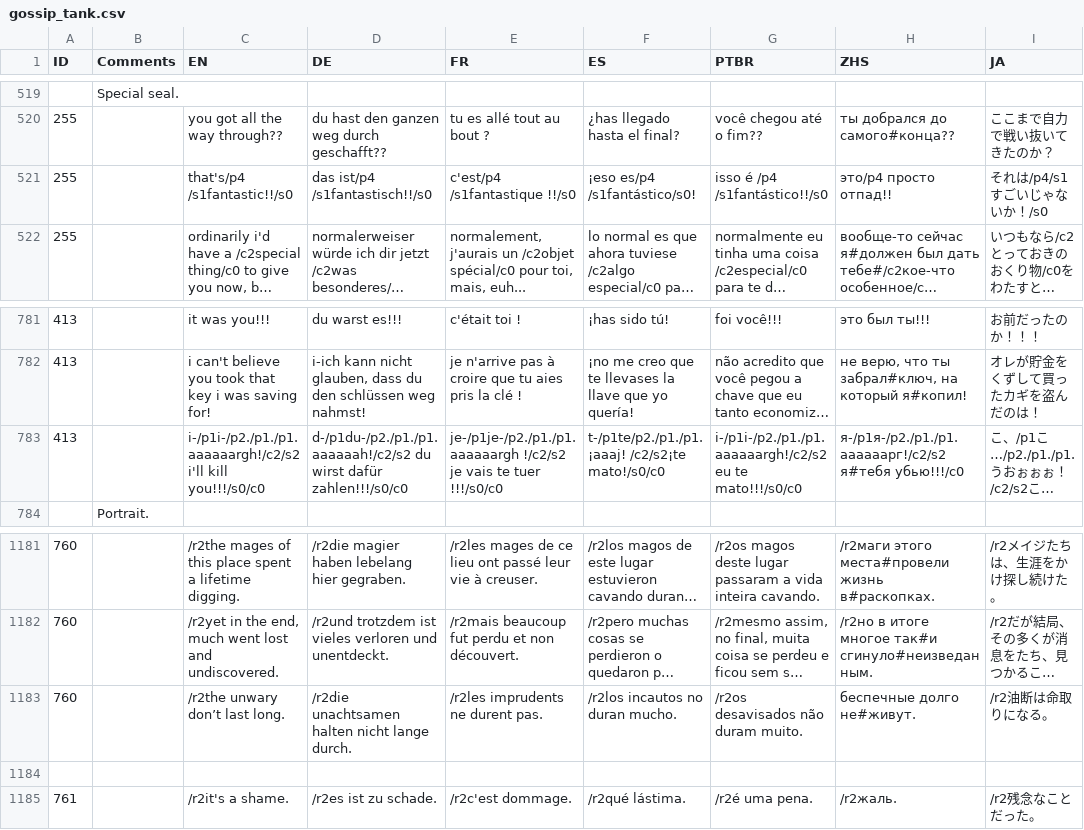
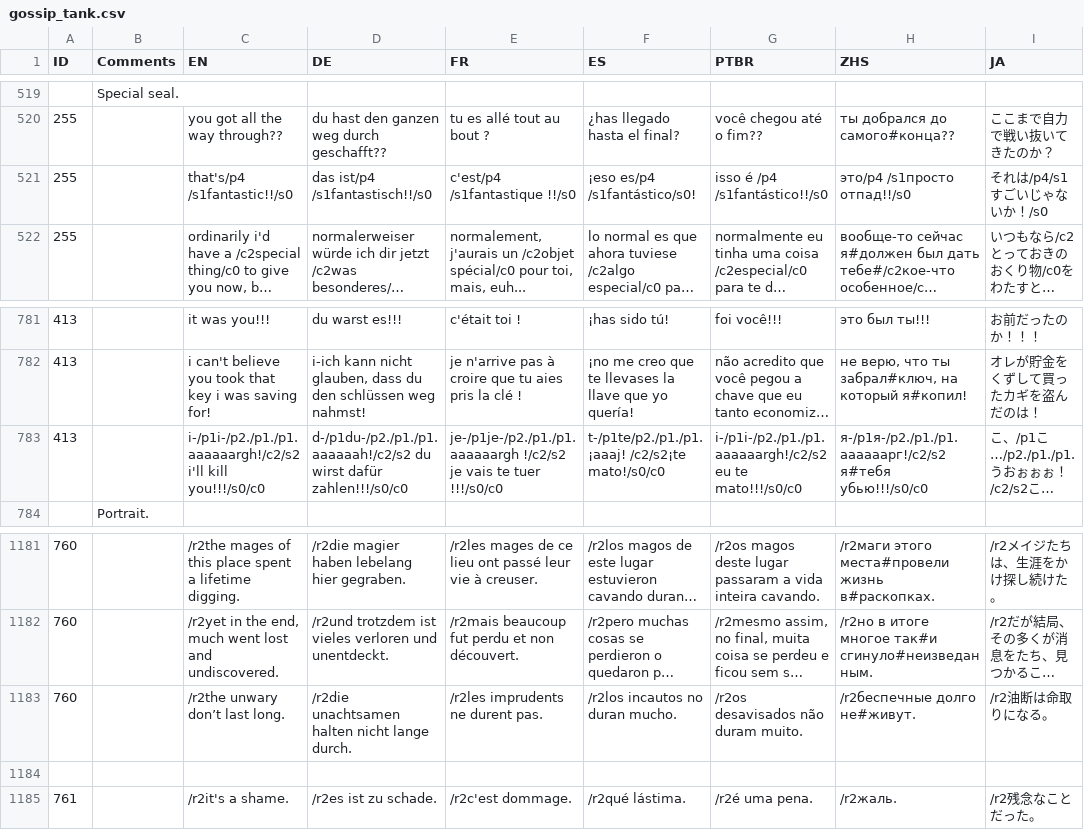
Before and after one commit to Sergaris/star-of-providence-ru, a CSV file: localization/gossip_tank.csv, drawn as a sheet; only a part is shown, gaps mark what is left out; long unchanged cells end in …; the diff names each change by its address in the sheet, - before the commit and + after, or states it on an @@ line.

Commit message:
Обновлены строки локализации в файле gossip_tank.csv, исправлены ошибки форматирования тегов и улучшено качество перевода. Обновлены комментарии в скрипте patch.py для уточнения используемых тегов.

```diff
--- a/localization/gossip_tank.csv
+++ b/localization/gossip_tank.csv
-H521 (ZHS): это/p4 просто отпад!!
+H521 (ZHS): это/p4 /s1просто отпад!!/s0
-H783 (ZHS): …аааааарг!/c2/s2 я#тебя убью!!!/c0
+H783 (ZHS): …аааааарг!/c2/s2 я#тебя убью!!!/s0/c0
-H1183 (ZHS): беспечные долго не#живут.
+H1183 (ZHS): /r2беспечные долго не#живут.
```
Also changed, not shown: 1 other file.
